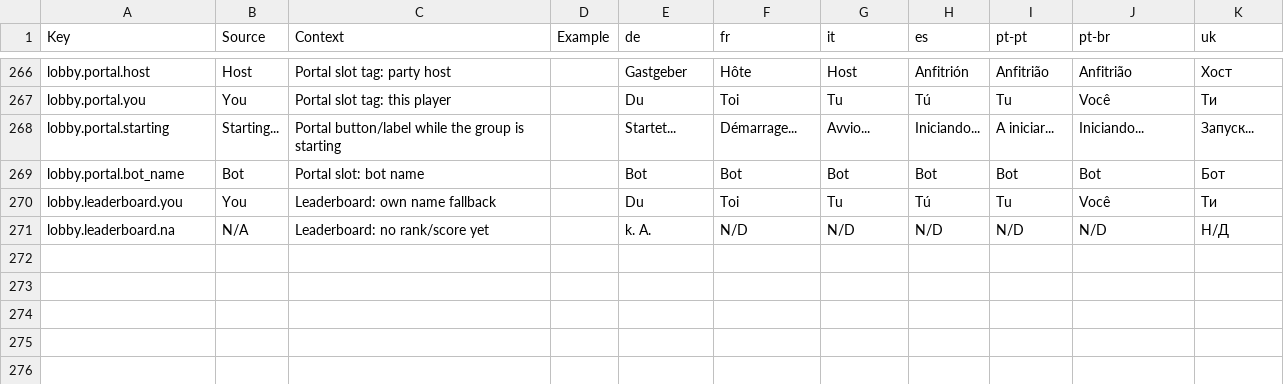
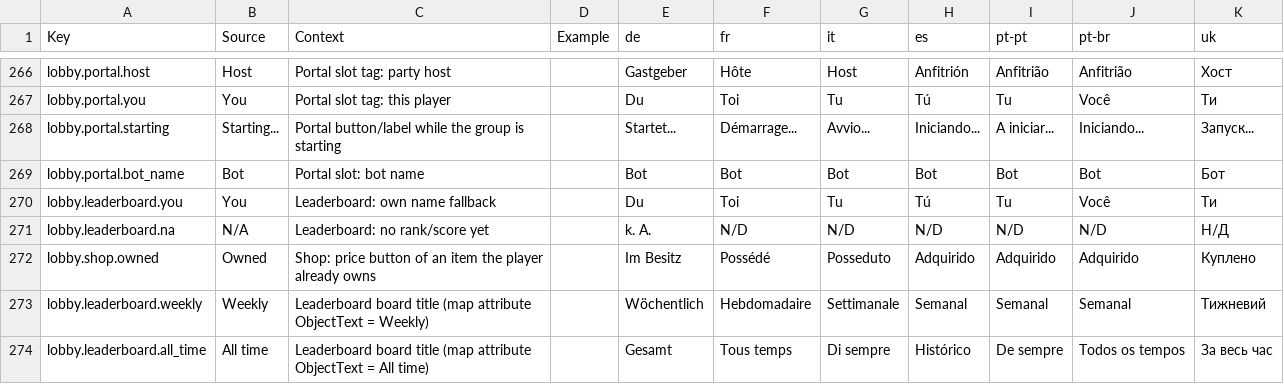
Before and after one commit to DuckieTwiStar/MustDie_Config, a CSV file: localization/strings.csv, drawn as a sheet; only a part is shown, gaps mark what is left out; the diff names each change by its address in the sheet, - before the commit and + after, or states it on an @@ line.

```diff
--- a/localization/strings.csv
+++ b/localization/strings.csv
+row 272: lobby.shop.owned | Owned | Shop: price button of an item the player already owns |  | Im Besitz | Possédé | Posseduto | Adquirido | Adquirido | Adquirido | Куплено
+row 273: lobby.leaderboard.weekly | Weekly | Leaderboard board title (map attribute ObjectText = Weekly) |  | Wöchentlich | Hebdomadaire | Settimanale | Semanal | Semanal | Semanal | Тижневий
+row 274: lobby.leaderboard.all_time | All time | Leaderboard board title (map attribute ObjectText = All time) |  | Gesamt | Tous temps | Di sempre | Histórico | De sempre | Todos os tempos | За весь час
```
Also changed, not shown: 2 other files.
